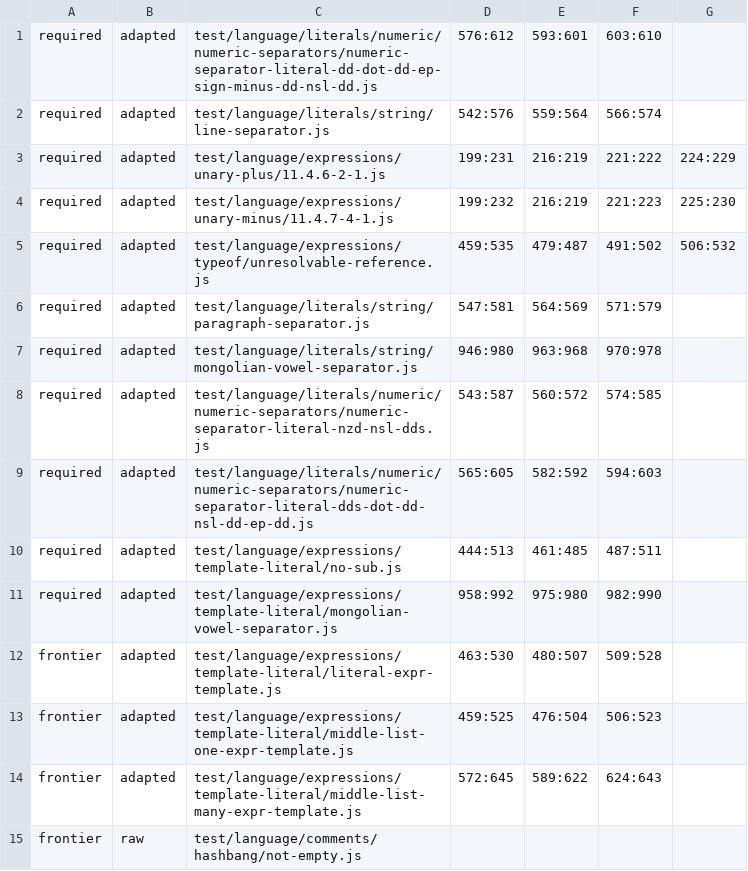
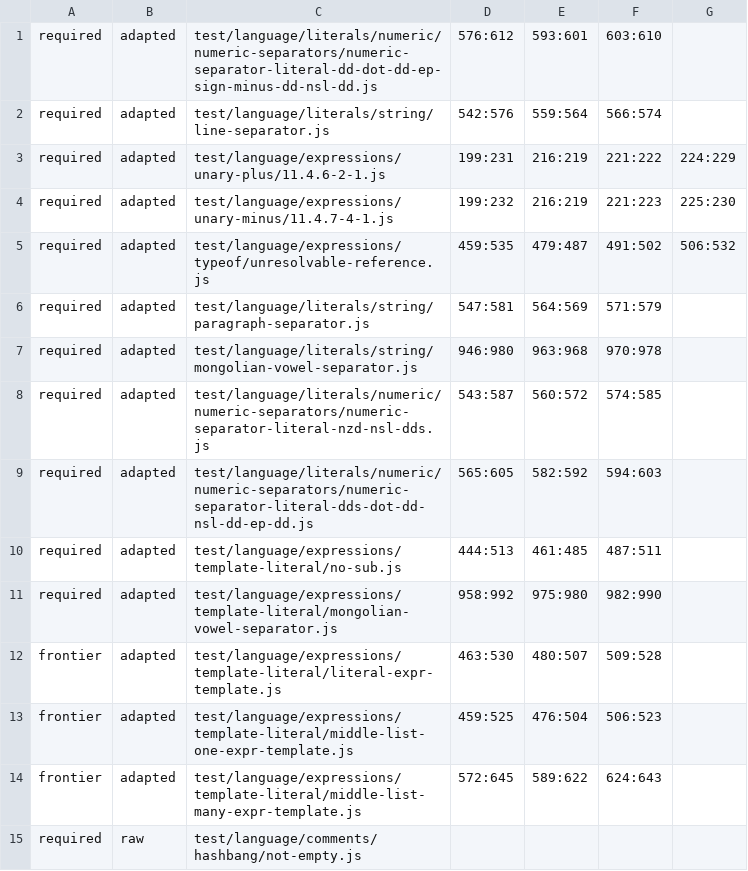
Before and after one commit to daeken/Swayze, a TSV file: tools/test262-cases.tsv, drawn as a sheet.

Commit message:
Run the first unmodified Test262 case with Script normal completion

```diff
--- a/tools/test262-cases.tsv
+++ b/tools/test262-cases.tsv
@@ -14,2 +14,2 @@ frontier	adapted	test/language/expressions/template-literal/middle-list-one-expr
 frontier	adapted	test/language/expressions/template-literal/middle-list-many-expr-template.js	572:645	589:622	624:643
-frontier	raw	test/language/comments/hashbang/not-empty.js
+required	raw	test/language/comments/hashbang/not-empty.js
```
Also changed, not shown: 10 other files.
